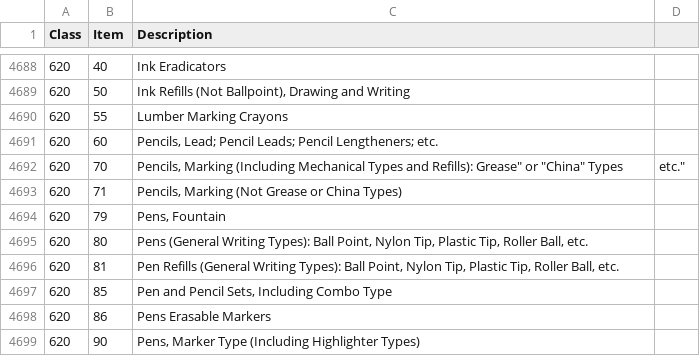
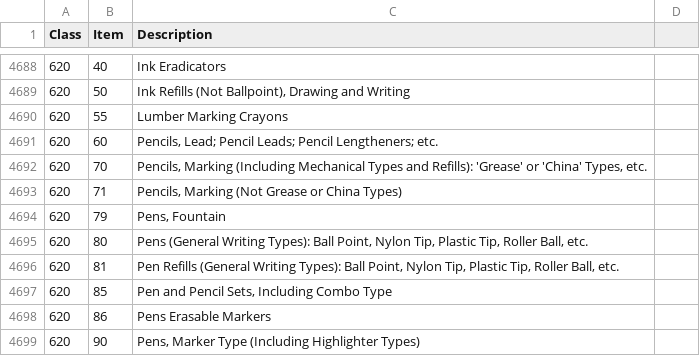
Before and after one commit to MattGingerich/stat545a-2013-hw06_gingerich-mat, a CSV file: 0-BeforeScriptsRun/InputData/comm_book.csv, drawn as a sheet; only a part is shown, gaps mark what is left out.

Commit message:
More quote fixes

```diff
--- a/0-BeforeScriptsRun/InputData/comm_book.csv
+++ b/0-BeforeScriptsRun/InputData/comm_book.csv
@@ -4691,3 +4691,3 @@
 "620","60"," Pencils, Lead; Pencil Leads; Pencil Lengtheners; etc."
-"620","70"," Pencils, Marking (Including Mechanical Types and Refills): "Grease" or "China" Types, etc."
+"620","70"," Pencils, Marking (Including Mechanical Types and Refills): 'Grease' or 'China' Types, etc."
 "620","71"," Pencils, Marking (Not Grease or China Types)"
```
